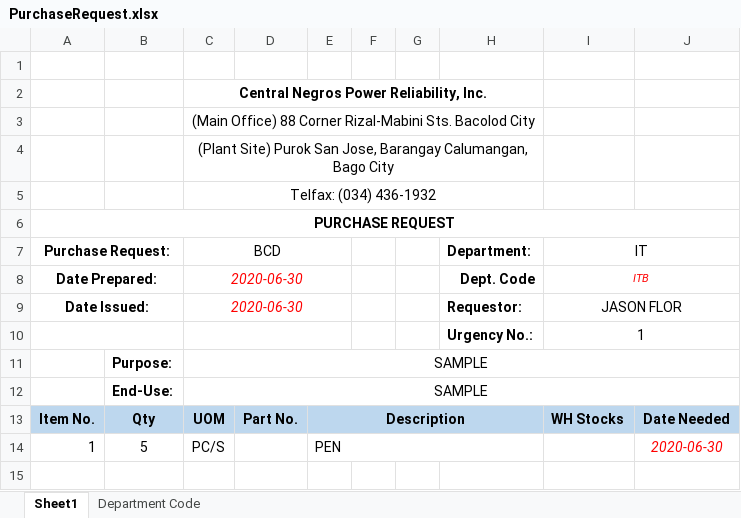
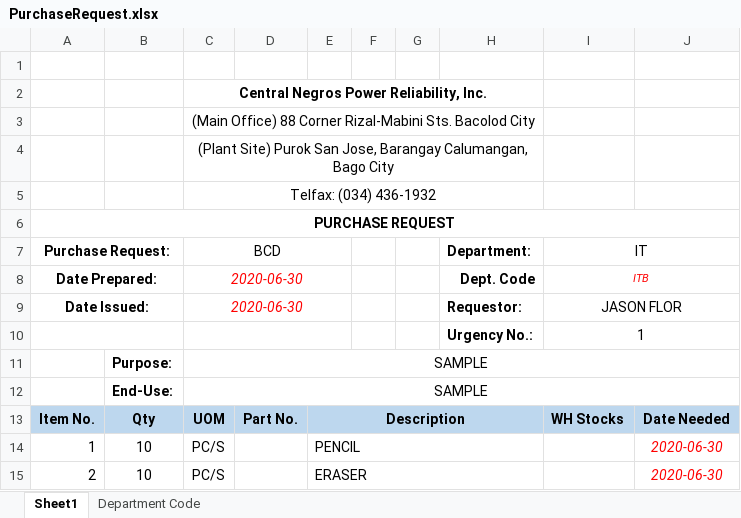
Before and after one commit to JonahBenares/purchasing, an Excel workbook: uploads/excel/PurchaseRequest.xlsx, sheet Sheet1, drawn as a sheet; values as stored, in another font and other column widths than the file's, no borders; charts and pictures not drawn; the diff names each change by its address in the sheet, - before the commit and + after, or states it on an @@ line.

```diff
--- a/uploads/excel/PurchaseRequest.xlsx (sheet Sheet1)
+++ b/uploads/excel/PurchaseRequest.xlsx (sheet Sheet1)
-B14: 5
+B14: 10
-E14: PEN
+E14: PENCIL
+row 15: 2 | 10 | PC/S |  | ERASER |  |  |  |  | 2020-06-30
```
Also changed, not shown: 3 other files.
